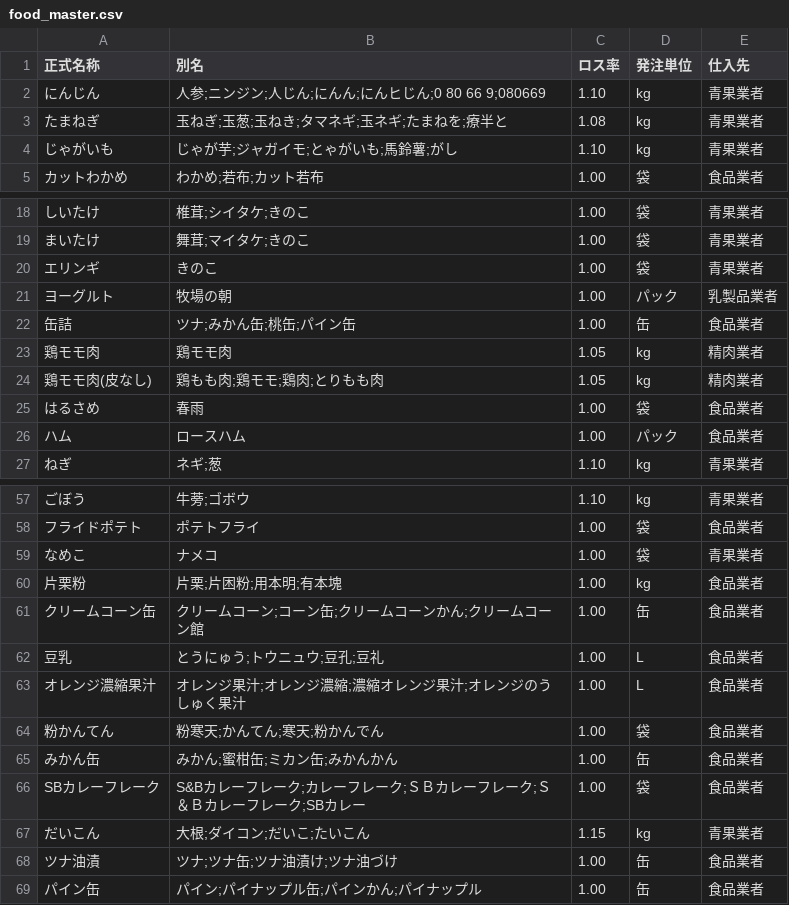
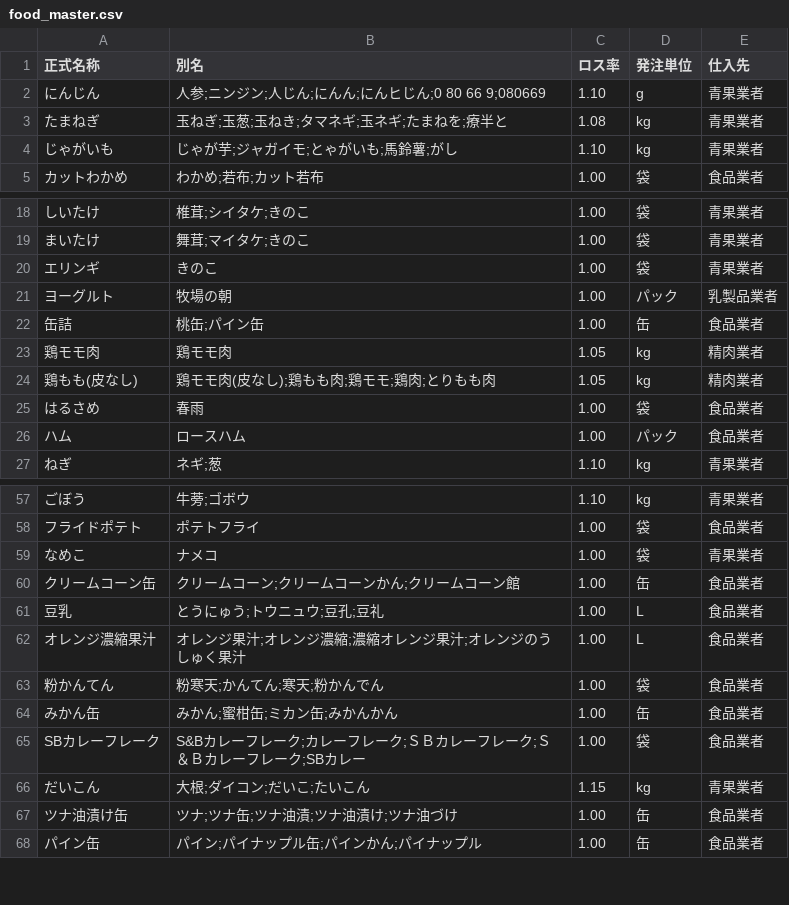
Before and after one commit to Gotto-sun/hoikuen-app, a CSV file: data/food_master.csv, drawn as a sheet; only a part is shown, gaps mark what is left out.

```diff
--- a/data/food_master.csv
+++ b/data/food_master.csv
@@ -1,3 +1,3 @@
 正式名称,別名,ロス率,発注単位,仕入先
-にんじん,人参;ニンジン;人じん;にんん;にんヒじん;0 80 66 9;080669,1.10,kg,青果業者
+にんじん,人参;ニンジン;人じん;にんん;にんヒじん;0 80 66 9;080669,1.10,g,青果業者
 たまねぎ,玉ねぎ;玉葱;玉ねき;タマネギ;玉ネギ;たまねを;療半と,1.08,kg,青果業者
@@ -21,5 +21,5 @@
 ヨーグルト,牧場の朝,1.00,パック,乳製品業者
-缶詰,ツナ;みかん缶;桃缶;パイン缶,1.00,缶,食品業者
+缶詰,桃缶;パイン缶,1.00,缶,食品業者
 鶏モモ肉,鶏モモ肉,1.05,kg,精肉業者
-鶏モモ肉(皮なし),鶏もも肉;鶏モモ;鶏肉;とりもも肉,1.05,kg,精肉業者
+鶏もも(皮なし),鶏モモ肉(皮なし);鶏もも肉;鶏モモ;鶏肉;とりもも肉,1.05,kg,精肉業者
 はるさめ,春雨,1.00,袋,食品業者
@@ -59,4 +59,3 @@
 なめこ,ナメコ,1.00,袋,青果業者
-片栗粉,片栗;片困粉;用本明;有本塊,1.00,kg,食品業者
-クリームコーン缶,クリームコーン;コーン缶;クリームコーンかん;クリームコーン館,1.00,缶,食品業者
+クリームコーン缶,クリームコーン;クリームコーンかん;クリームコーン館,1.00,缶,食品業者
 豆乳,とうにゅう;トウニュウ;豆孔;豆礼,1.00,L,食品業者
@@ -67,3 +66,3 @@ SBカレーフレーク,S&Bカレーフレーク;カレーフレーク;ＳＢカ
 だいこん,大根;ダイコン;だいこ;たいこん,1.15,kg,青果業者
-ツナ油漬,ツナ;ツナ缶;ツナ油漬け;ツナ油づけ,1.00,缶,食品業者
+ツナ油漬け缶,ツナ;ツナ缶;ツナ油漬;ツナ油漬け;ツナ油づけ,1.00,缶,食品業者
 パイン缶,パイン;パイナップル缶;パインかん;パイナップル,1.00,缶,食品業者
```
Also changed, not shown: 5 other files.
